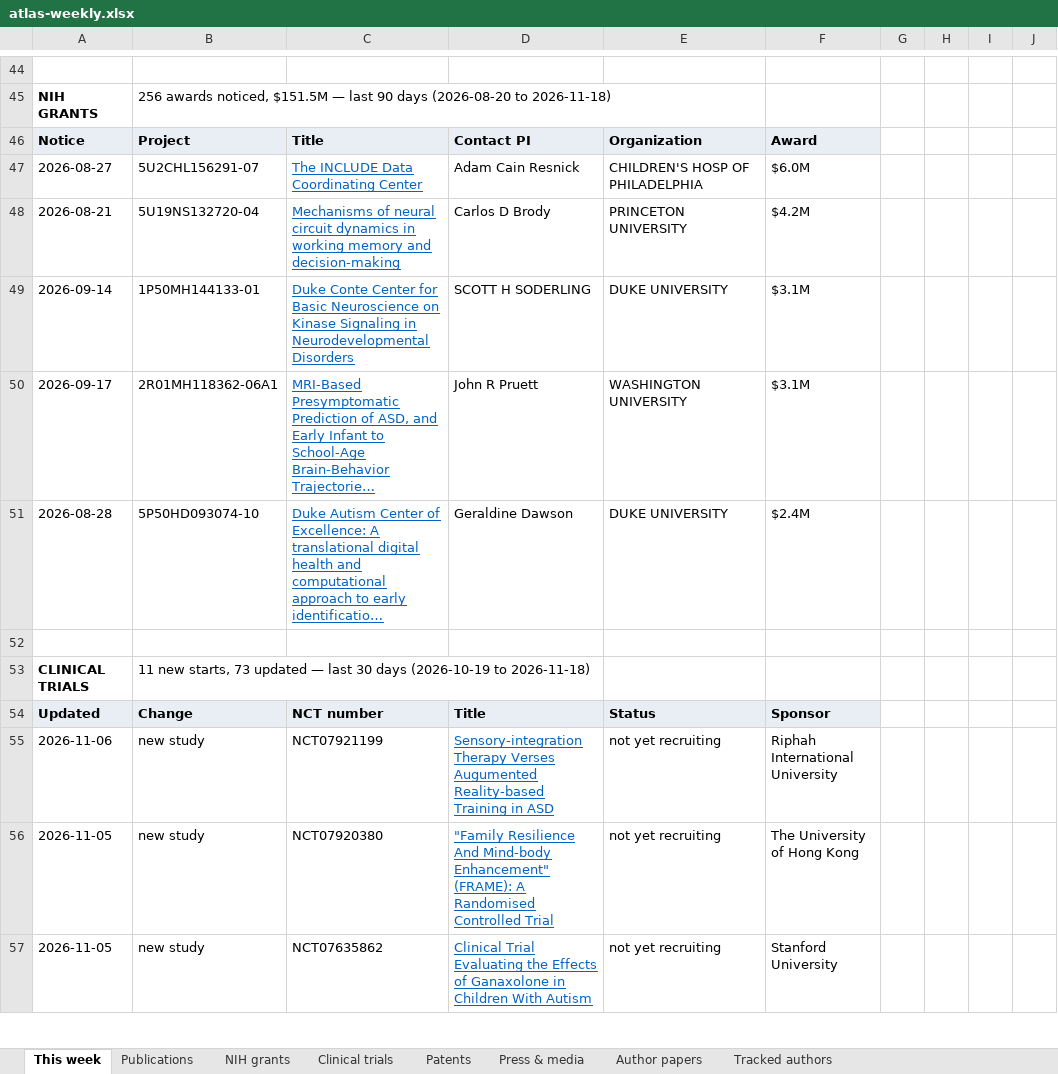
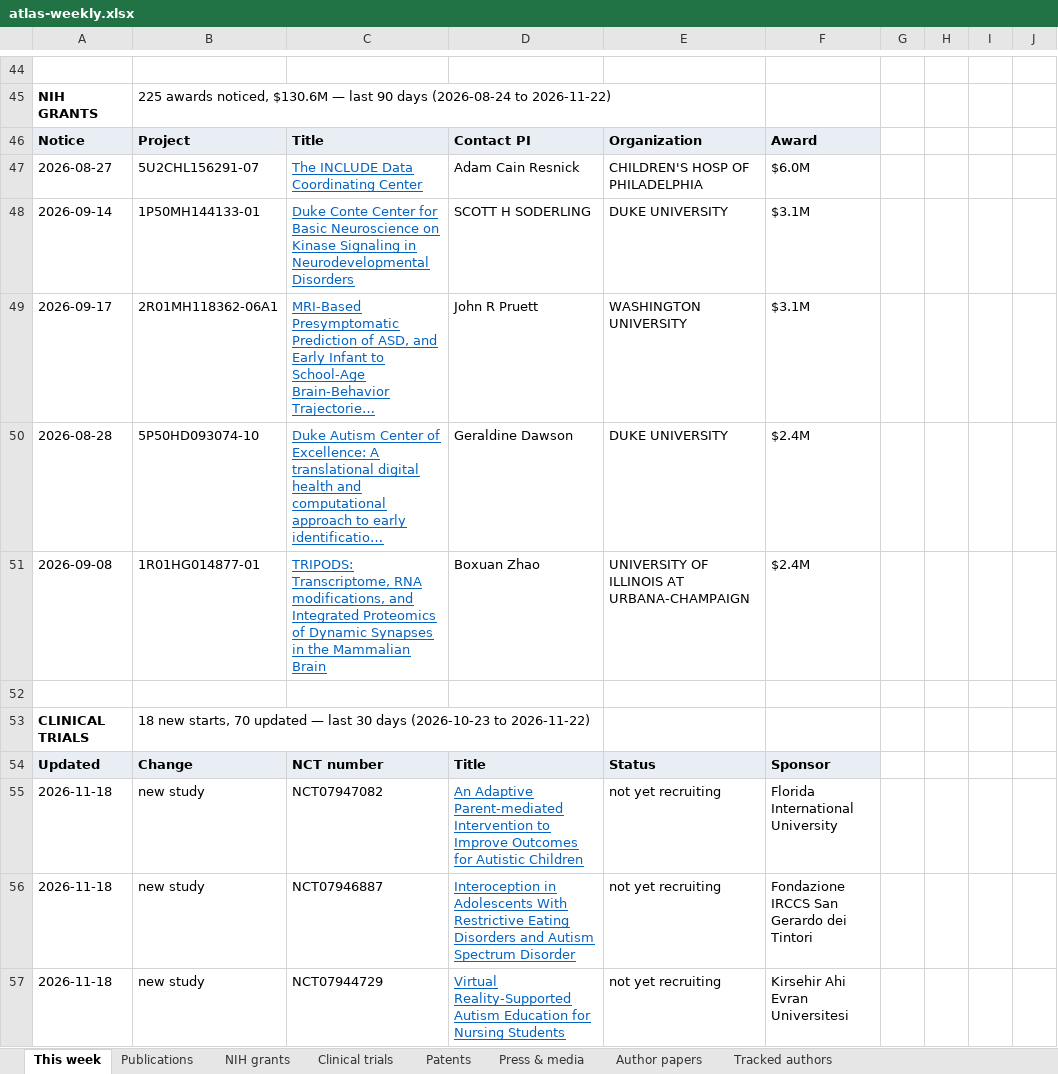
Before and after one commit to Hackern00b22/autism-atlas, an Excel workbook: atlas-weekly.xlsx, sheet This week, drawn as a sheet; only a part is shown, gaps mark what is left out; long unchanged cells end in …; values as stored, in another font and other column widths than the file's, no borders; removed rows and columns are numbered as before the commit, all else as after; the diff covers the shown part only; the diff names each change by its address in the sheet, - before the commit and + after, or states it on an @@ line.

```diff
--- a/atlas-weekly.xlsx (sheet This week)
+++ b/atlas-weekly.xlsx (sheet This week)
@@ column A renumbered between rows 2 and 86 @@
-B45: 256 awards noticed, $151.5M — last 90 days (2026-08-20 to 2026-11-18)
+B45: 225 awards noticed, $130.6M — last 90 days (2026-08-24 to 2026-11-22)
-row 48: 2026-08-21 | 5U19NS132720-04 | Mechanisms of neural circuit dynamics in working memory and decision-making | Carlos D Brody | PRINCETON UNIVERSITY | $4.2M
+row 51: 2026-09-08 | 1R01HG014877-01 | TRIPODS: Transcriptome, RNA modifications, and Integrated Proteomics of Dynamic Synapses in the Mammalian Brain | Boxuan Zhao | UNIVERSITY OF ILLINOIS AT URBANA-CHAMPAIGN | $2.4M
-B53: 11 new starts, 73 updated — last 30 days (2026-10-19 to 2026-11-18)
+B53: 18 new starts, 70 updated — last 30 days (2026-10-23 to 2026-11-22)
-C55: NCT07921199
+C55: NCT07947082
-D55: Sensory-integration Therapy Verses Augumented Reality-based Training in ASD
+D55: An Adaptive Parent-mediated Intervention to Improve Outcomes for Autistic Children
-F55: Riphah International University
+F55: Florida International University
-C56: NCT07920380
+C56: NCT07946887
-D56: "Family Resilience And Mind-body Enhancement" (FRAME): A Randomised Controlled Trial
+D56: Interoception in Adolescents With Restrictive Eating Disorders and Autism Spectrum Disorder
-F56: The University of Hong Kong
+F56: Fondazione IRCCS San Gerardo dei Tintori
-C57: NCT07635862
+C57: NCT07944729
-D57: Clinical Trial Evaluating the Effects of Ganaxolone in Children With Autism
+D57: Virtual Reality-Supported Autism Education for Nursing Students
-F57: Stanford University
+F57: Kirsehir Ahi Evran Universitesi
```
Also changed, not shown: 38 added rows, 32 removed rows, 59 edited cells and cell formats elsewhere in this sheet, sheet Publications, sheet Clinical trials, sheet NIH grants, sheet Author papers, sheet Press & media, sheet Patents, 1 more sheet, formulas that keep their value, 15 other files.
